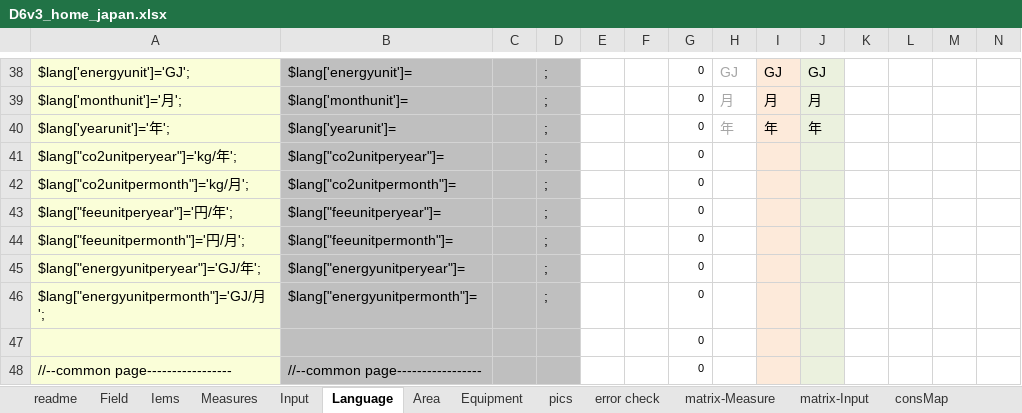
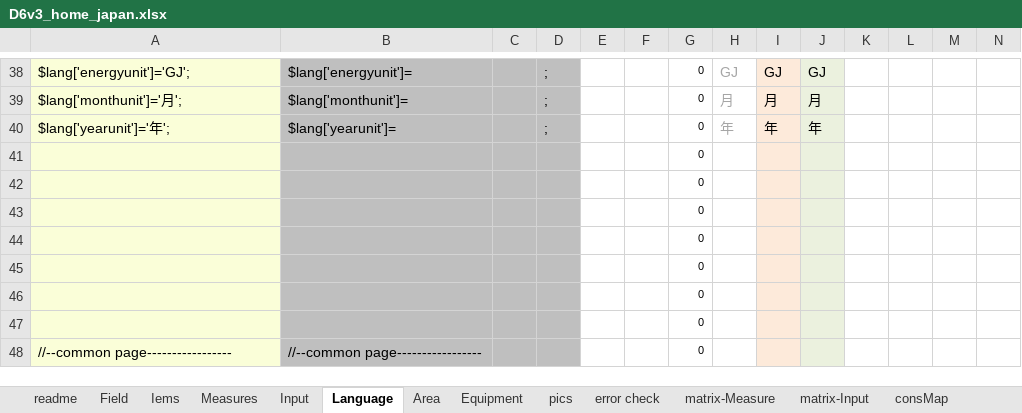
Before and after one commit to hinodeyasuzuki/eco_diagnosis, an Excel workbook: EXCEL_setting/D6v3_home_japan.xlsx, sheet Language, drawn as a sheet; only a part is shown, gaps mark what is left out; values as stored, in another font and other column widths than the file's, no borders; conditional formats not drawn; removed rows and columns are numbered as before the commit, all else as after; rows hold the shown columns only; the diff names each change by its address in the sheet, - before the commit and + after, or states it on an @@ line.

```diff
--- a/EXCEL_setting/D6v3_home_japan.xlsx (sheet Language)
+++ b/EXCEL_setting/D6v3_home_japan.xlsx (sheet Language)
-row 41: $lang["co2unitperyear"]='kg/年'; | $lang["co2unitperyear"]= |  | ; |  |  | 0
-row 42: $lang["co2unitpermonth"]='kg/月'; | $lang["co2unitpermonth"]= |  | ; |  |  | 0
-row 43: $lang["feeunitperyear"]='円/年'; | $lang["feeunitperyear"]= |  | ; |  |  | 0
-row 44: $lang["feeunitpermonth"]='円/月'; | $lang["feeunitpermonth"]= |  | ; |  |  | 0
-row 45: $lang["energyunitperyear"]='GJ/年'; | $lang["energyunitperyear"]= |  | ; |  |  | 0
-row 46: $lang["energyunitpermonth"]='GJ/月'; | $lang["energyunitpermonth"]= |  | ; |  |  | 0
+row 41:  |  |  |  |  |  | 0
+row 42:  |  |  |  |  |  | 0
+row 43:  |  |  |  |  |  | 0
+row 44:  |  |  |  |  |  | 0
+row 45:  |  |  |  |  |  | 0
+row 46:  |  |  |  |  |  | 0
```
Also changed, not shown: sheet Input, EXCEL_setting/D6v3_home_china.xlsx, EXCEL_setting/D6v3_home_france.xlsx, 47 other files.
